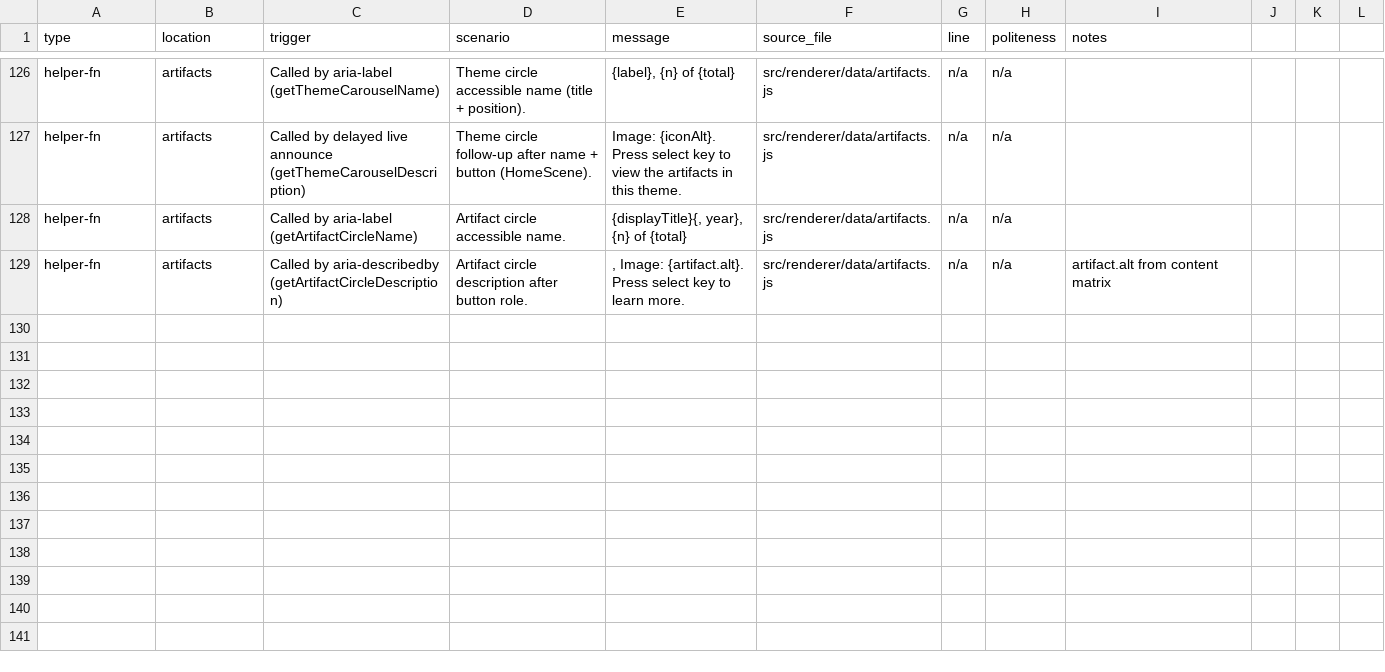
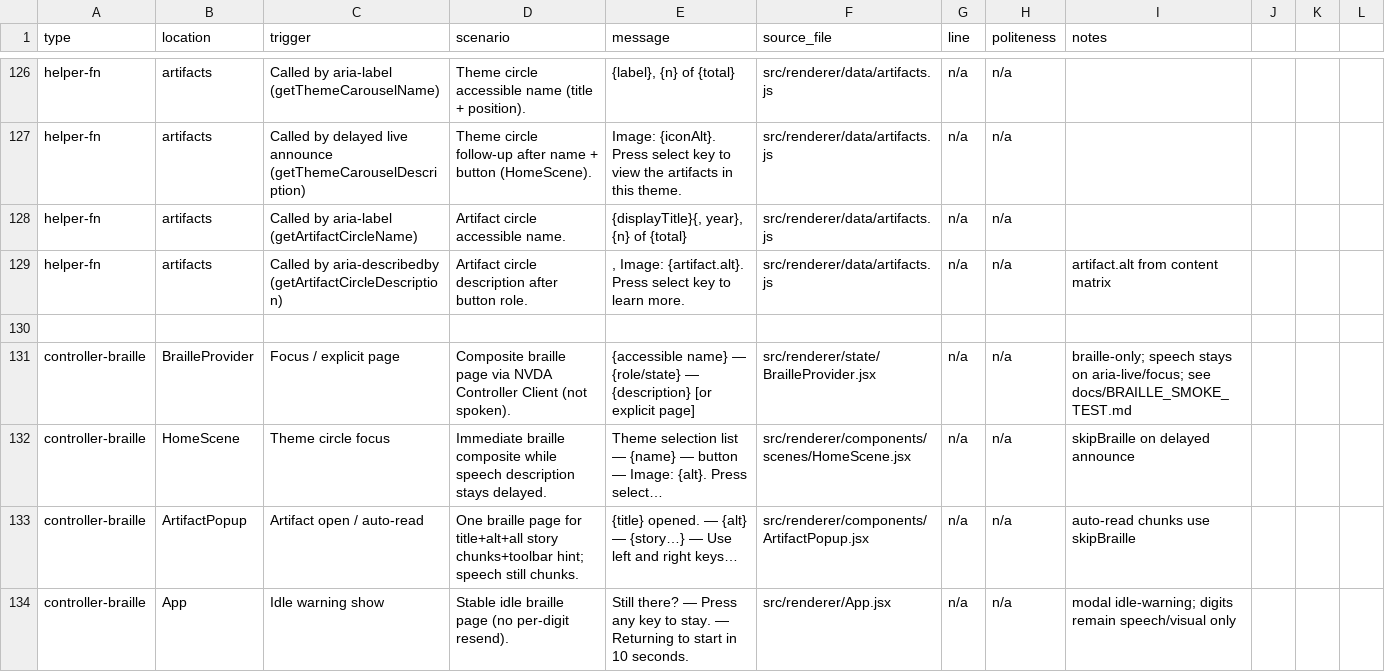
Before and after one commit to clrrs/HKA, a CSV file: docs/screen-reader-announcements.csv, drawn as a sheet; only a part is shown, gaps mark what is left out; the diff names each change by its address in the sheet, - before the commit and + after, or states it on an @@ line.

Commit message:
TO TEST: NVDA bridge for braille V1

```diff
--- a/docs/screen-reader-announcements.csv
+++ b/docs/screen-reader-announcements.csv
+row 130: (empty)
+row 131: controller-braille | BrailleProvider | Focus / explicit page | Composite braille page via NVDA Controller Client (not spoken). | {accessible name} — {role/state} — {description} [or explicit page] | src/renderer/state/BrailleProvider.jsx | n/a | n/a | braille-only; speech stays on aria-live/focus; see docs/BRAILLE_SMOKE_TEST.md
+row 132: controller-braille | HomeScene | Theme circle focus | Immediate braille composite while speech description stays delayed. | Theme selection list — {name} — button — Image: {alt}. Press select… | src/renderer/components/scenes/HomeScene.jsx | n/a | n/a | skipBraille on delayed announce
+row 133: controller-braille | ArtifactPopup | Artifact open / auto-read | One braille page for title+alt+all story chunks+toolbar hint; speech still chunks. | {title} opened. — {alt} — {story…} — Use left and right keys… | src/renderer/components/ArtifactPopup.jsx | n/a | n/a | auto-read chunks use skipBraille
+row 134: controller-braille | App | Idle warning show | Stable idle braille page (no per-digit resend). | Still there? — Press any key to stay. — Returning to start in 10 seconds. | src/renderer/App.jsx | n/a | n/a | modal idle-warning; digits remain speech/visual only
```
Also changed, not shown: 31 other files.
